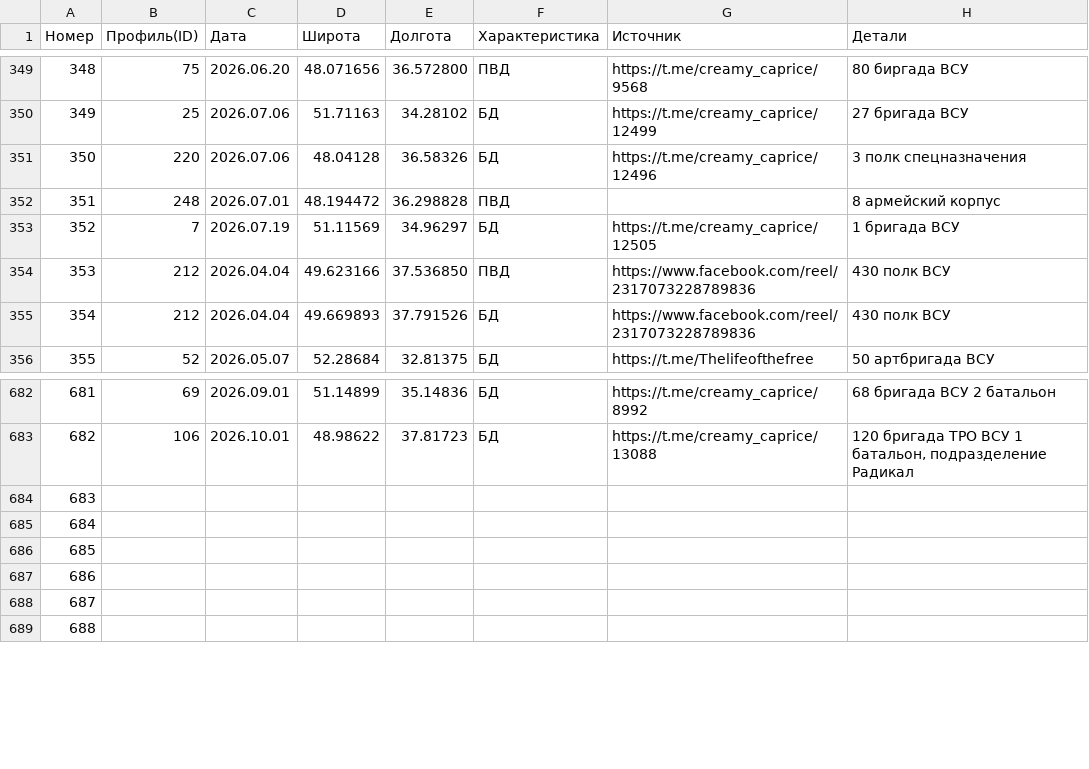
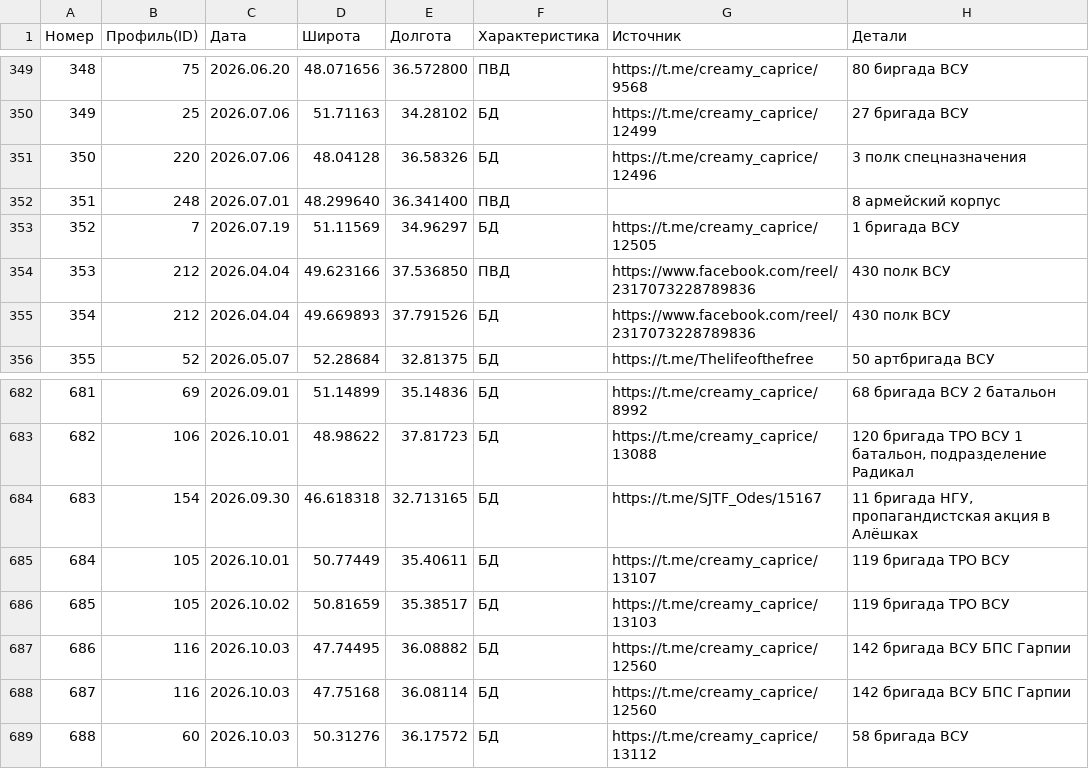
Before and after one commit to mini-krowka/mapsite, a CSV file: kml/Geolocations/UnitsUA.csv, drawn as a sheet; only a part is shown, gaps mark what is left out; the diff covers the shown part only.

Commit message:
Add files via upload

```diff
--- a/kml/Geolocations/UnitsUA.csv
+++ b/kml/Geolocations/UnitsUA.csv
@@ -351,3 +351,3 @@
 350,220,2026.07.06,48.04128,36.58326,БД,https://t.me/creamy_caprice/12496,3 полк спецназначения
-351,248,2026.07.01,48.194472,36.298828,ПВД,,8 армейский корпус
+351,248,2026.07.01,48.299640,36.341400,ПВД,,8 армейский корпус
 352,7,2026.07.19,51.11569,34.96297,БД,https://t.me/creamy_caprice/12505, 1 бригада ВСУ
@@ -683,7 +683,7 @@
 682,106,2026.10.01,48.98622,37.81723,БД,https://t.me/creamy_caprice/13088,"120 бригада ТРО ВСУ 1 батальон, подразделение Радикал"
-683,,,,,,,
-684,,,,,,,
-685,,,,,,,
-686,,,,,,,
-687,,,,,,,
-688,,,,,,,
+683,154,2026.09.30,46.618318,32.713165,БД,https://t.me/SJTF_Odes/15167,"11 бригада НГУ, пропагандистская акция в Алёшках"
+684,105,2026.10.01,50.77449,35.40611,БД,https://t.me/creamy_caprice/13107,119 бригада ТРО ВСУ
+685,105,2026.10.02,50.81659,35.38517,БД,https://t.me/creamy_caprice/13103,119 бригада ТРО ВСУ
+686,116,2026.10.03,47.74495,36.08882,БД,https://t.me/creamy_caprice/12560,142 бригада ВСУ БПС Гарпии
+687,116,2026.10.03,47.75168,36.08114,БД,https://t.me/creamy_caprice/12560,142 бригада ВСУ БПС Гарпии
+688,60,2026.10.03,50.31276,36.17572,БД,https://t.me/creamy_caprice/13112,58 бригада ВСУ
```
Also changed, not shown: 21 edited cells elsewhere in this file.
